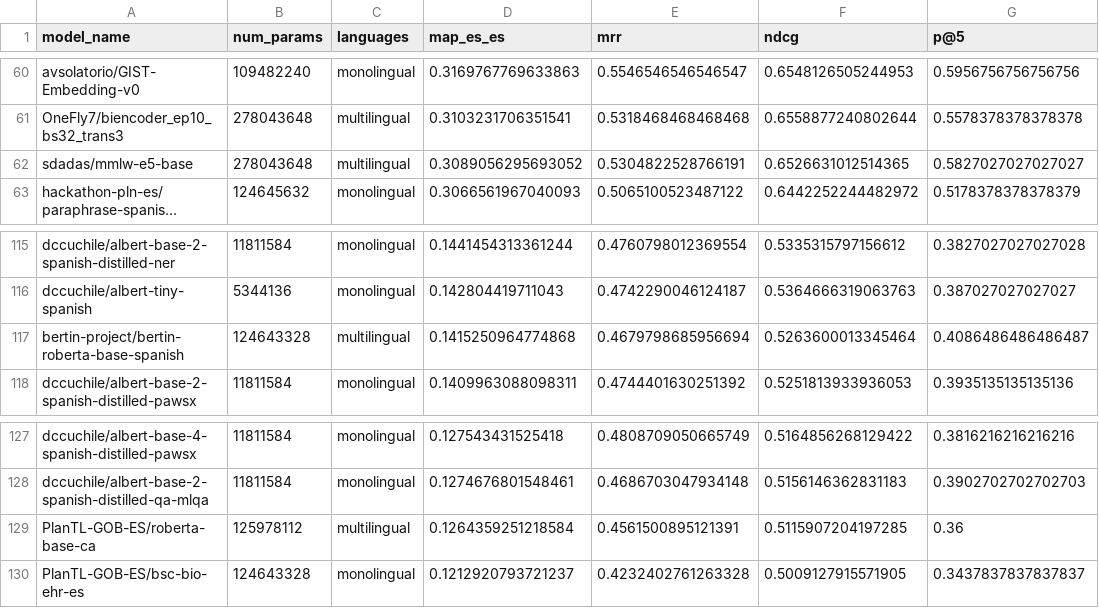
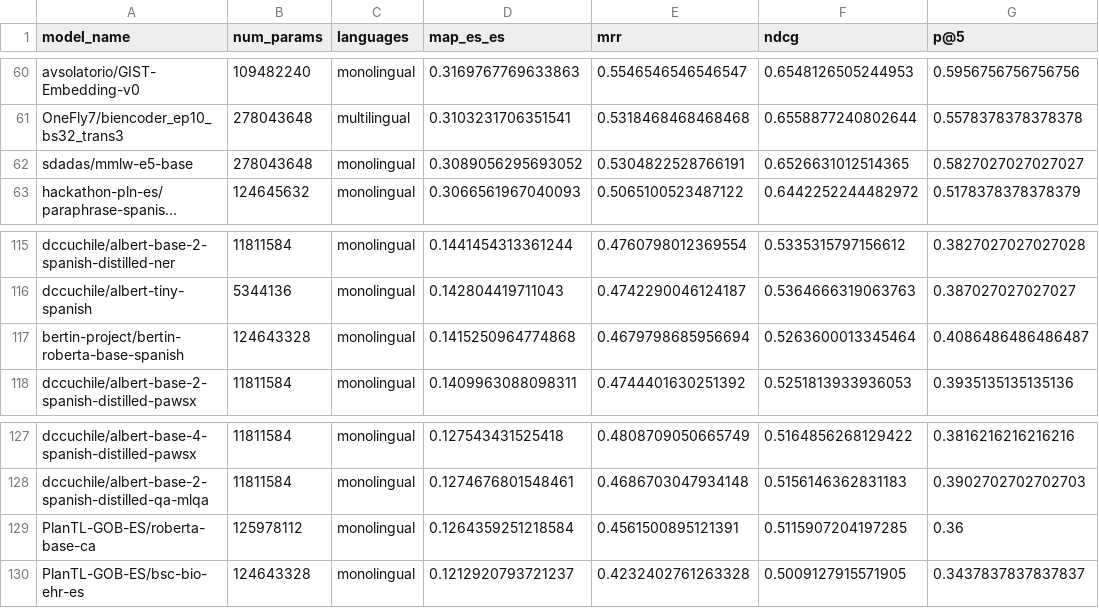
Before and after one commit to davidgc14/TalentCLEF-TaskA, a CSV file: models/results/evaluation_results.csv, drawn as a sheet; only a part is shown, gaps mark what is left out; long unchanged cells end in …; the diff covers the shown part only; the diff names each change by its address in the sheet, - before the commit and + after, or states it on an @@ line.

Commit message:
fix: Updated language information

```diff
--- a/models/results/evaluation_results.csv
+++ b/models/results/evaluation_results.csv
-C62 (languages): multilingual
+C62 (languages): monolingual
-C117 (languages): multilingual
+C117 (languages): monolingual
-C129 (languages): multilingual
+C129 (languages): monolingual
```
Also changed, not shown: 17 edited cells elsewhere in this file.
